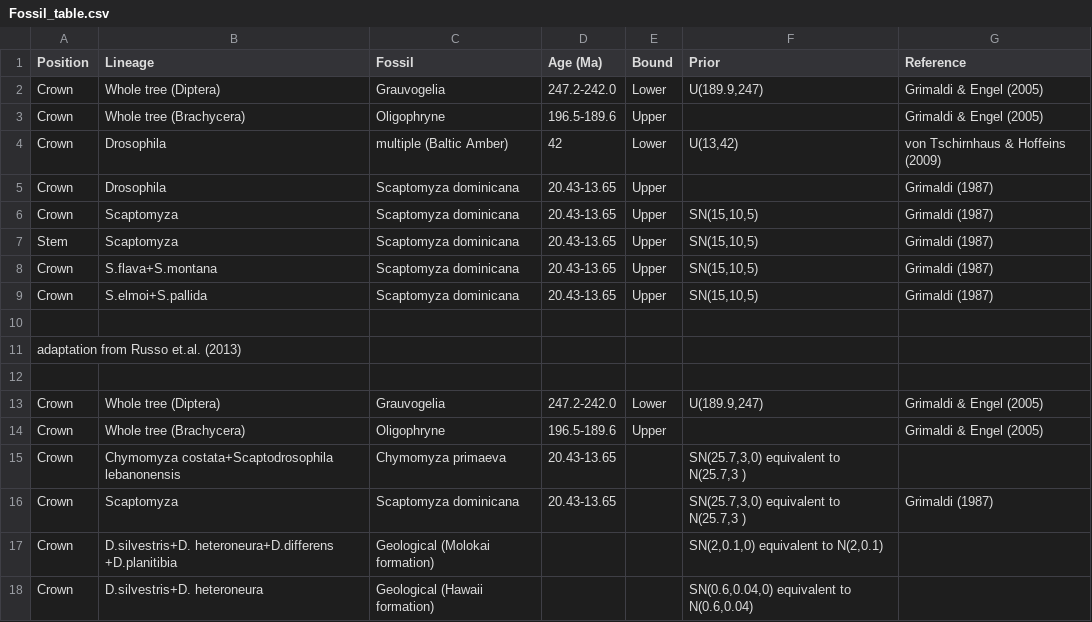
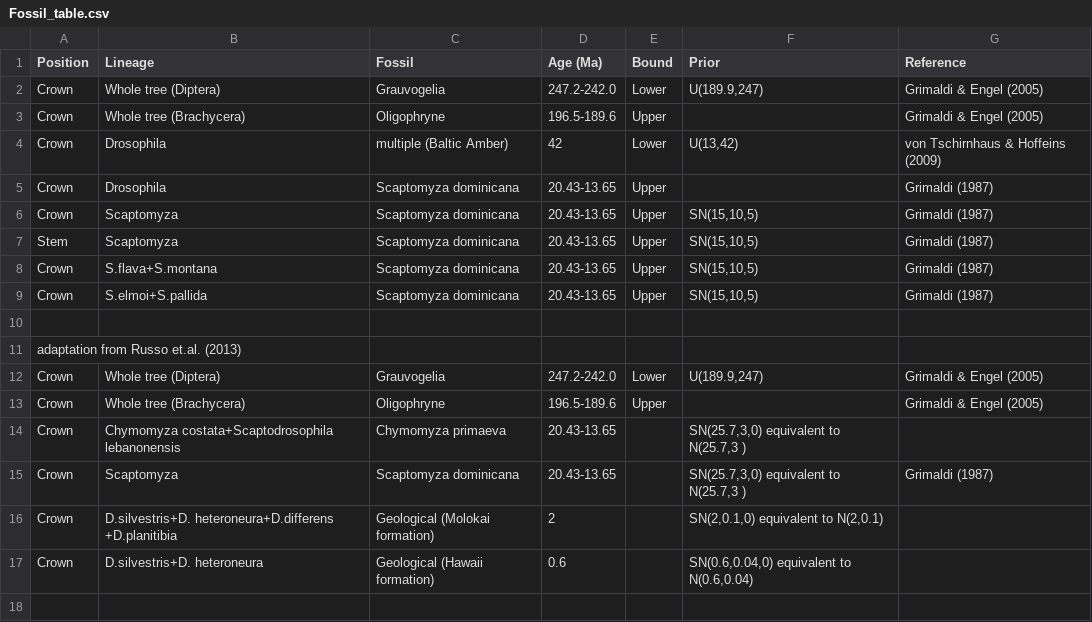
Before and after one commit to SchriderLab/drosophila_phylogeny, a CSV file: data/Fossil_table.csv, drawn as a sheet.

```diff
--- a/data/Fossil_table.csv
+++ b/data/Fossil_table.csv
@@ -11,3 +11,2 @@ Crown,S.elmoi+S.pallida,Scaptomyza dominicana,20.43-13.65,Upper,"SN(15,10,5)",Gr
 adaptation from Russo et.al. (2013) ,,,,,,
-,,,,,,
 Crown,Whole tree (Diptera),Grauvogelia,247.2-242.0,Lower,"U(189.9,247)",Grimaldi & Engel (2005)
@@ -16,3 +15,3 @@ Crown,Chymomyza costata+Scaptodrosophila lebanonensis,Chymomyza primaeva,20.43-1
 Crown,Scaptomyza,Scaptomyza dominicana,20.43-13.65,,"SN(25.7,3,0) equivalent to N(25.7,3 )",Grimaldi (1987)
-Crown,D.silvestris+D. heteroneura+D.differens +D.planitibia,Geological (Molokai formation),,,"SN(2,0.1,0) equivalent to N(2,0.1)",
-Crown,D.silvestris+D. heteroneura,Geological (Hawaii formation),,,"SN(0.6,0.04,0) equivalent to N(0.6,0.04)",
+Crown,D.silvestris+D. heteroneura+D.differens +D.planitibia,Geological (Molokai formation),2,,"SN(2,0.1,0) equivalent to N(2,0.1)",
+Crown,D.silvestris+D. heteroneura,Geological (Hawaii formation),0.6,,"SN(0.6,0.04,0) equivalent to N(0.6,0.04)",
```
Also changed, not shown: 2 other files.
